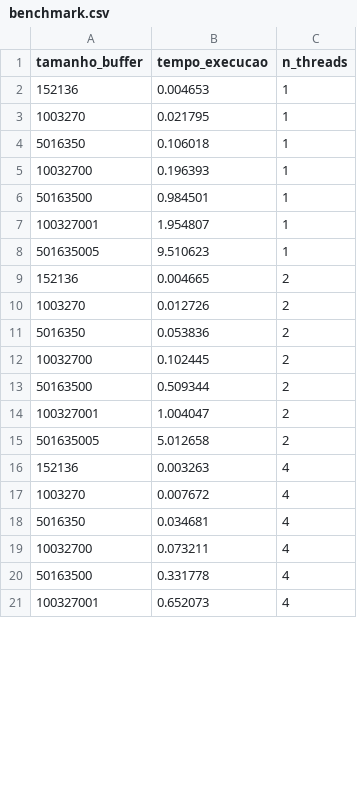
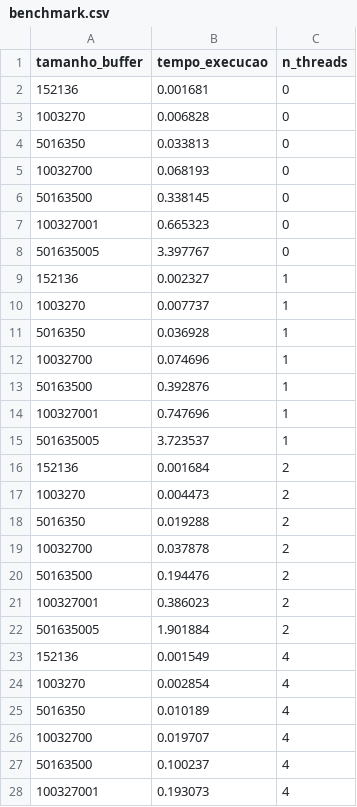
Before and after one commit to reidn3r/pthreads-hashmap, a CSV file: io/output/benchmark.csv, drawn as a sheet; only a part is shown; the diff covers the shown part only.

Commit message:
feat: add sequential algorithm to benchmark and Python script to plot results

```diff
--- a/io/output/benchmark.csv
+++ b/io/output/benchmark.csv
@@ -1,21 +1,28 @@
 tamanho_buffer,tempo_execucao,n_threads
-152136,0.004653,1
-1003270,0.021795,1
-5016350,0.106018,1
-10032700,0.196393,1
-50163500,0.984501,1
-100327001,1.954807,1
-501635005,9.510623,1
-152136,0.004665,2
-1003270,0.012726,2
-5016350,0.053836,2
-10032700,0.102445,2
-50163500,0.509344,2
-100327001,1.004047,2
-501635005,5.012658,2
-152136,0.003263,4
-1003270,0.007672,4
-5016350,0.034681,4
-10032700,0.073211,4
-50163500,0.331778,4
-100327001,0.652073,4
+152136,0.001681,0
+1003270,0.006828,0
+5016350,0.033813,0
+10032700,0.068193,0
+50163500,0.338145,0
+100327001,0.665323,0
+501635005,3.397767,0
+152136,0.002327,1
+1003270,0.007737,1
+5016350,0.036928,1
+10032700,0.074696,1
+50163500,0.392876,1
+100327001,0.747696,1
+501635005,3.723537,1
+152136,0.001684,2
+1003270,0.004473,2
+5016350,0.019288,2
+10032700,0.037878,2
+50163500,0.194476,2
+100327001,0.386023,2
+501635005,1.901884,2
+152136,0.001549,4
+1003270,0.002854,4
+5016350,0.010189,4
+10032700,0.019707,4
+50163500,0.100237,4
+100327001,0.193073,4
```
Also changed, not shown: 22 edited cells elsewhere in this file, 5 other files.
